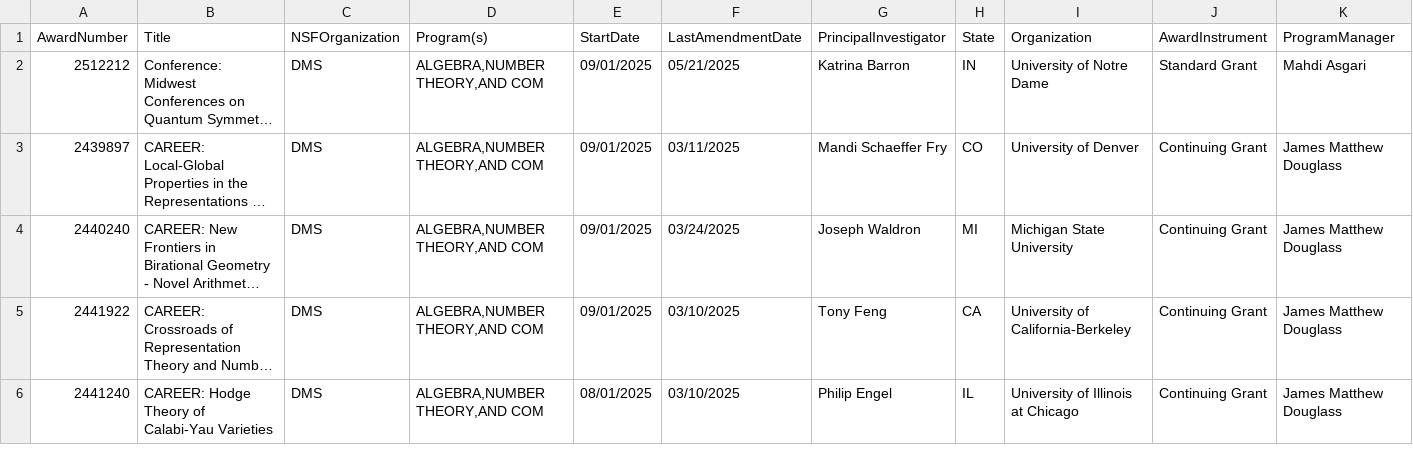
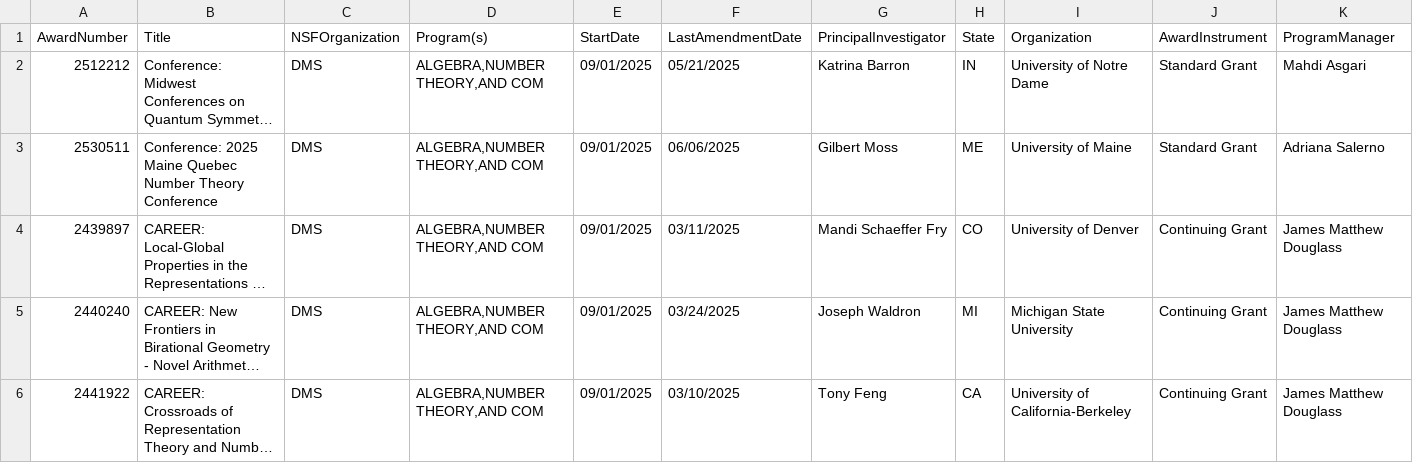
Before and after one commit to lowrank/NSF-DMS-awards, a CSV file: Algebra-and-Number-Theory/Awards-Algebra-and-Number-Theory-2025.csv, drawn as a sheet; only a part is shown; the shorter side is filled out with more unchanged rows; long unchanged cells end in …; rows hold the shown columns only; the diff names each change by its address in the sheet, - before the commit and + after, or states it on an @@ line.

```diff
--- a/Algebra-and-Number-Theory/Awards-Algebra-and-Number-Theory-2025.csv
+++ b/Algebra-and-Number-Theory/Awards-Algebra-and-Number-Theory-2025.csv
+row 3: 2530511 | Conference: 2025 Maine Quebec Number Theory Conference | DMS | ALGEBRA,NUMBER THEORY,AND COM | 09/01/2025 | 06/06/2025 | Gilbert Moss | ME | University of Maine | Standard Grant | Adriana Salerno
```
Also changed, not shown: Analysis/Awards-Analysis-2025.csv, Topology/Awards-Topology-2025.csv.
